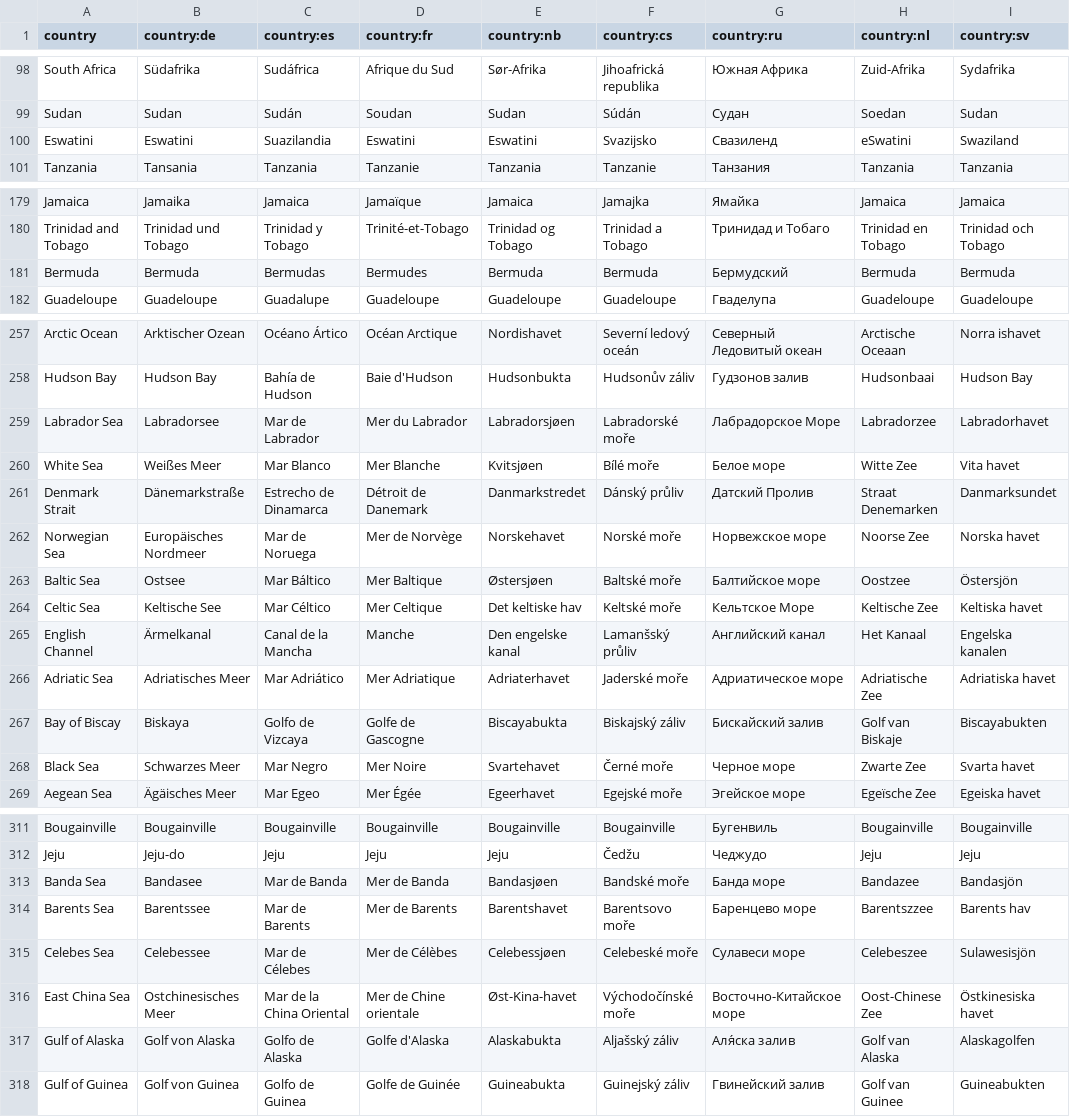
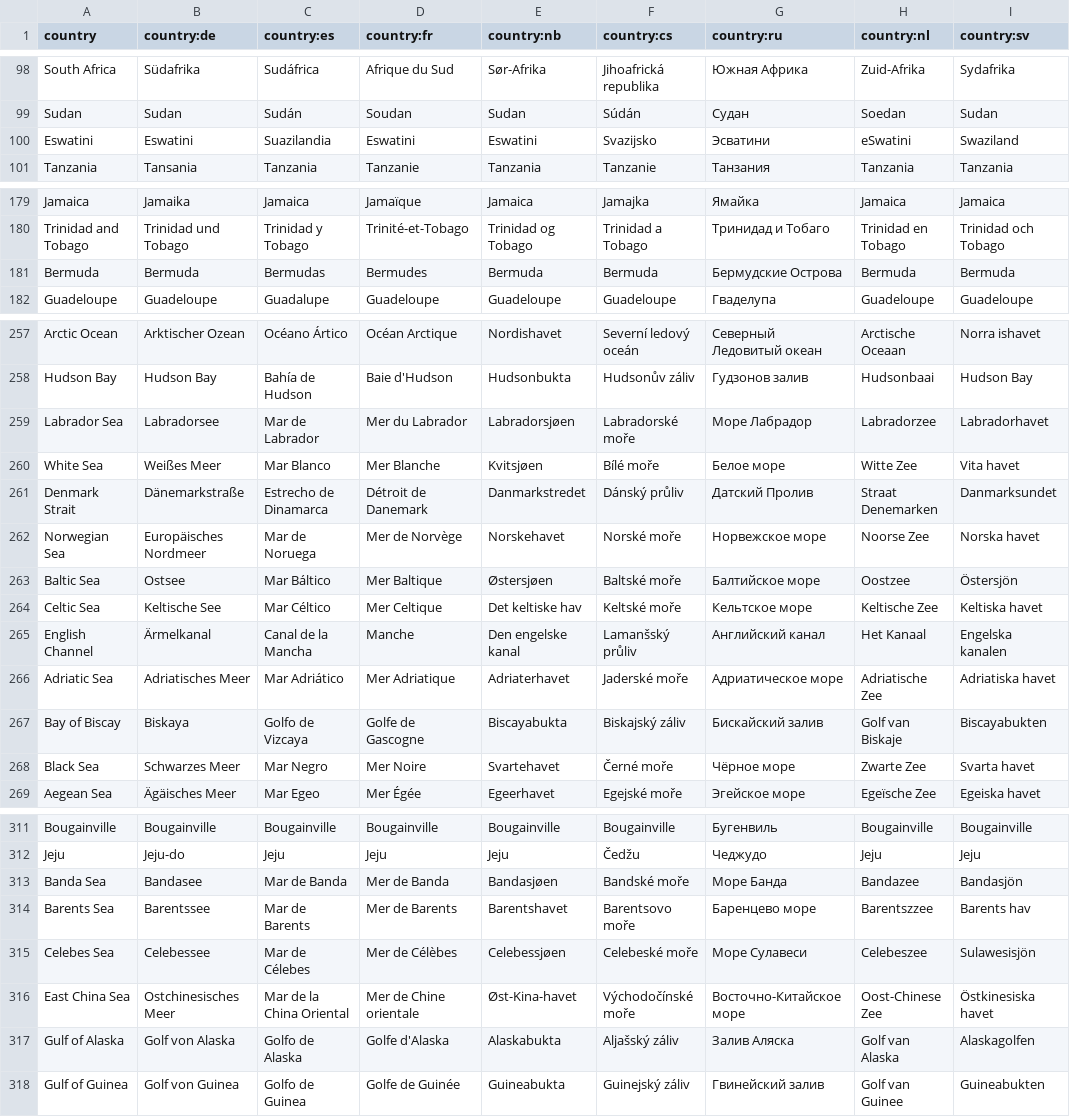
Before and after one commit to anki-geo/ultimate-geography, a CSV file: src/data/country.csv, drawn as a sheet; only a part is shown, gaps mark what is left out; the diff covers the shown part only.

Commit message:
Russian translation improvements

```diff
--- a/src/data/country.csv
+++ b/src/data/country.csv
@@ -99,3 +99,3 @@ South Africa,Südafrika,Sudáfrica,Afrique du Sud,Sør-Afrika,Jihoafrická repub
 Sudan,Sudan,Sudán,Soudan,Sudan,Súdán,Судан,Soedan,Sudan
-Eswatini,Eswatini,Suazilandia,Eswatini,Eswatini,Svazijsko,Свазиленд,eSwatini,Swaziland
+Eswatini,Eswatini,Suazilandia,Eswatini,Eswatini,Svazijsko,Эсватини,eSwatini,Swaziland
 Tanzania,Tansania,Tanzania,Tanzanie,Tanzania,Tanzanie,Танзания,Tanzania,Tanzania
@@ -180,3 +180,3 @@ Jamaica,Jamaika,Jamaica,Jamaïque,Jamaica,Jamajka,Ямайка,Jamaica,Jamaica
 Trinidad and Tobago,Trinidad und Tobago,Trinidad y Tobago,Trinité-et-Tobago,Trinidad og Tobago,Trinidad a Tobago,Тринидад и Тобаго,Trinidad en Tobago,Trinidad och Tobago
-Bermuda,Bermuda,Bermudas,Bermudes,Bermuda,Bermuda,Бермудский,Bermuda,Bermuda
+Bermuda,Bermuda,Bermudas,Bermudes,Bermuda,Bermuda,Бермудские Острова,Bermuda,Bermuda
 Guadeloupe,Guadeloupe,Guadalupe,Guadeloupe,Guadeloupe,Guadeloupe,Гваделупа,Guadeloupe,Guadeloupe
@@ -258,3 +258,3 @@ Arctic Ocean,Arktischer Ozean,Océano Ártico,Océan Arctique,Nordishavet,Severn
 Hudson Bay,Hudson Bay,Bahía de Hudson,Baie d'Hudson,Hudsonbukta,Hudsonův záliv,Гудзонов залив,Hudsonbaai,Hudson Bay
-Labrador Sea,Labradorsee,Mar de Labrador,Mer du Labrador,Labradorsjøen,Labradorské moře,Лабрадорское Море,Labradorzee,Labradorhavet
+Labrador Sea,Labradorsee,Mar de Labrador,Mer du Labrador,Labradorsjøen,Labradorské moře,Море Лабрадор,Labradorzee,Labradorhavet
 White Sea,Weißes Meer,Mar Blanco,Mer Blanche,Kvitsjøen,Bílé moře,Белое море,Witte Zee,Vita havet
@@ -263,3 +263,3 @@ Norwegian Sea,Europäisches Nordmeer,Mar de Noruega,Mer de Norvège,Norskehavet,
 Baltic Sea,Ostsee,Mar Báltico,Mer Baltique,Østersjøen,Baltské moře,Балтийское море,Oostzee,Östersjön
-Celtic Sea,Keltische See,Mar Céltico,Mer Celtique,Det keltiske hav,Keltské moře,Кельтское Море,Keltische Zee,Keltiska havet
+Celtic Sea,Keltische See,Mar Céltico,Mer Celtique,Det keltiske hav,Keltské moře,Кельтское море,Keltische Zee,Keltiska havet
 English Channel,Ärmelkanal,Canal de la Mancha,Manche,Den engelske kanal,Lamanšský průliv,Английский канал,Het Kanaal,Engelska kanalen
@@ -267,3 +267,3 @@ Adriatic Sea,Adriatisches Meer,Mar Adriático,Mer Adriatique,Adriaterhavet,Jader
 Bay of Biscay,Biskaya,Golfo de Vizcaya,Golfe de Gascogne,Biscayabukta,Biskajský záliv,Бискайский залив,Golf van Biskaje,Biscayabukten
-Black Sea,Schwarzes Meer,Mar Negro,Mer Noire,Svartehavet,Černé moře,Черное море,Zwarte Zee,Svarta havet
+Black Sea,Schwarzes Meer,Mar Negro,Mer Noire,Svartehavet,Černé moře,Чёрное море,Zwarte Zee,Svarta havet
 Aegean Sea,Ägäisches Meer,Mar Egeo,Mer Égée,Egeerhavet,Egejské moře,Эгейское море,Egeïsche Zee,Egeiska havet
@@ -312,7 +312,7 @@ Bougainville,Bougainville,Bougainville,Bougainville,Bougainville,Bougainville,Б
 Jeju,Jeju-do,Jeju,Jeju,Jeju,Čedžu,Чеджудо,Jeju,Jeju
-Banda Sea,Bandasee,Mar de Banda,Mer de Banda,Bandasjøen,Bandské moře,Банда море,Bandazee,Bandasjön
+Banda Sea,Bandasee,Mar de Banda,Mer de Banda,Bandasjøen,Bandské moře,Море Банда,Bandazee,Bandasjön
 Barents Sea,Barentssee,Mar de Barents,Mer de Barents,Barentshavet,Barentsovo moře,Баренцево море,Barentszzee,Barents hav
-Celebes Sea,Celebessee,Mar de Célebes,Mer de Célèbes,Celebessjøen,Celebeské moře,Сулавеси море,Celebeszee,Sulawesisjön
+Celebes Sea,Celebessee,Mar de Célebes,Mer de Célèbes,Celebessjøen,Celebeské moře,Море Сулавеси,Celebeszee,Sulawesisjön
 East China Sea,Ostchinesisches Meer,Mar de la China Oriental,Mer de Chine orientale,Øst-Kina-havet,Východočínské moře,Восточно-Китайское море,Oost-Chinese Zee,Östkinesiska havet
-Gulf of Alaska,Golf von Alaska,Golfo de Alaska,Golfe d'Alaska,Alaskabukta,Aljašský záliv,Аля́ска залив,Golf van Alaska,Alaskagolfen
+Gulf of Alaska,Golf von Alaska,Golfo de Alaska,Golfe d'Alaska,Alaskabukta,Aljašský záliv,Залив Аляска,Golf van Alaska,Alaskagolfen
 Gulf of Guinea,Golf von Guinea,Golfo de Guinea,Golfe de Guinée,Guineabukta,Guinejský záliv,Гвинейский залив,Golf van Guinee,Guineabukten
```
Also changed, not shown: 1 edited cell elsewhere in this file.
